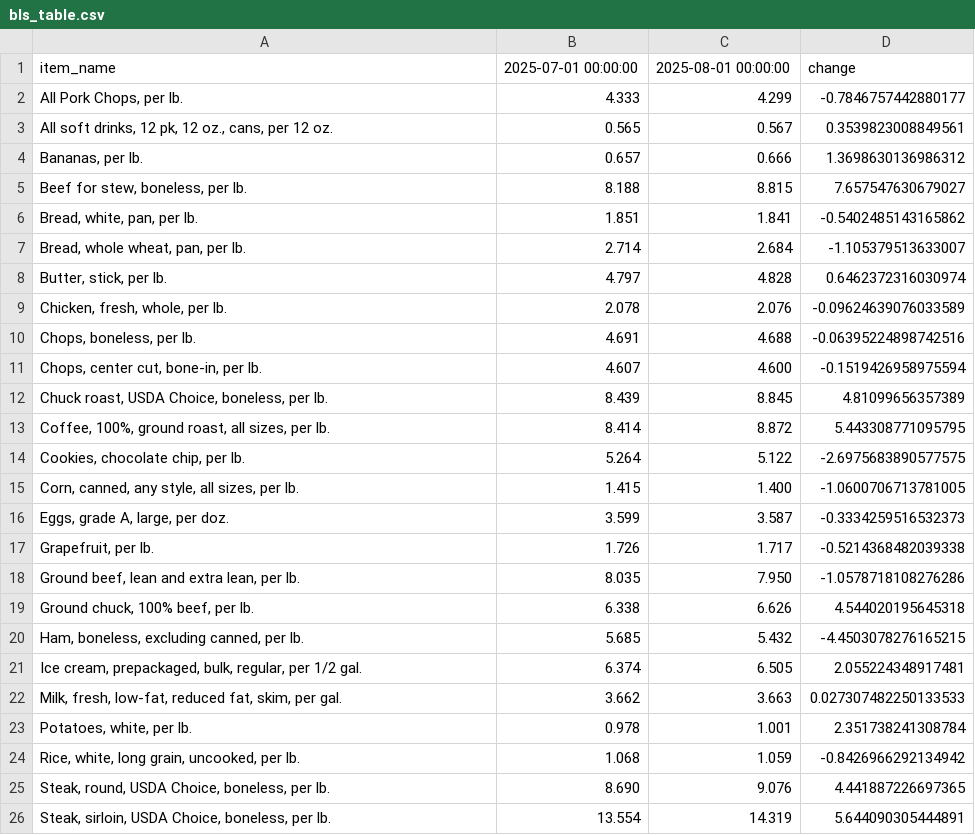
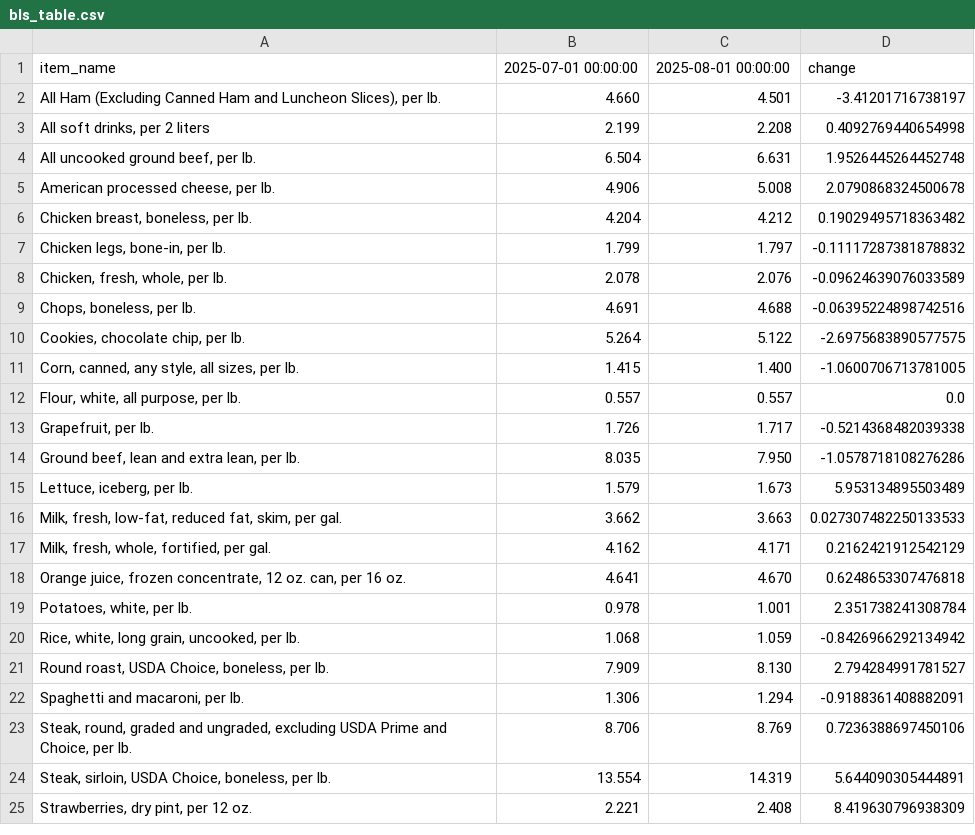
Before and after one commit to kv-hearst/cpi-api, a CSV file: data/bls_table.csv, drawn as a sheet; removed rows and columns are numbered as before the commit, all else as after; the diff names each change by its address in the sheet, - before the commit and + after, or states it on an @@ line.

```diff
--- a/data/bls_table.csv
+++ b/data/bls_table.csv
-row 2: All Pork Chops, per lb. | 4.333 | 4.299 | -0.7846757442880177
-row 3: All soft drinks, 12 pk, 12 oz., cans, per 12 oz. | 0.565 | 0.567 | 0.3539823008849561
-row 4: Bananas, per lb. | 0.657 | 0.666 | 1.3698630136986312
-row 5: Beef for stew, boneless, per lb. | 8.188 | 8.815 | 7.657547630679027
-row 6: Bread, white, pan, per lb. | 1.851 | 1.841 | -0.5402485143165862
-row 7: Bread, whole wheat, pan, per lb. | 2.714 | 2.684 | -1.105379513633007
-row 8: Butter, stick, per lb. | 4.797 | 4.828 | 0.6462372316030974
+row 2: All Ham (Excluding Canned Ham and Luncheon Slices), per lb. | 4.660 | 4.501 | -3.41201716738197
+row 3: All soft drinks, per 2 liters | 2.199 | 2.208 | 0.4092769440654998
+row 4: All uncooked ground beef, per lb. | 6.504 | 6.631 | 1.9526445264452748
+row 5: American processed cheese, per lb. | 4.906 | 5.008 | 2.0790868324500678
+row 6: Chicken breast, boneless, per lb. | 4.204 | 4.212 | 0.19029495718363482
+row 7: Chicken legs, bone-in, per lb. | 1.799 | 1.797 | -0.11117287381878832
-row 11: Chops, center cut, bone-in, per lb. | 4.607 | 4.600 | -0.1519426958975594
-row 12: Chuck roast, USDA Choice, boneless, per lb. | 8.439 | 8.845 | 4.81099656357389
-row 13: Coffee, 100%, ground roast, all sizes, per lb. | 8.414 | 8.872 | 5.443308771095795
-row 16: Eggs, grade A, large, per doz. | 3.599 | 3.587 | -0.3334259516532373
+row 12: Flour, white, all purpose, per lb. | 0.557 | 0.557 | 0.0
-row 19: Ground chuck, 100% beef, per lb. | 6.338 | 6.626 | 4.544020195645318
-row 20: Ham, boneless, excluding canned, per lb. | 5.685 | 5.432 | -4.4503078276165215
-row 21: Ice cream, prepackaged, bulk, regular, per 1/2 gal. | 6.374 | 6.505 | 2.055224348917481
+row 15: Lettuce, iceberg, per lb. | 1.579 | 1.673 | 5.953134895503489
+row 17: Milk, fresh, whole, fortified, per gal. | 4.162 | 4.171 | 0.2162421912542129
+row 18: Orange juice, frozen concentrate, 12 oz. can, per 16 oz. | 4.641 | 4.670 | 0.6248653307476818
-row 25: Steak, round, USDA Choice, boneless, per lb. | 8.690 | 9.076 | 4.441887226697365
+row 21: Round roast, USDA Choice, boneless, per lb. | 7.909 | 8.130 | 2.794284991781527
+row 22: Spaghetti and macaroni, per lb. | 1.306 | 1.294 | -0.9188361408882091
+row 23: Steak, round, graded and ungraded, excluding USDA Prime and Choice, per lb. | 8.706 | 8.769 | 0.7236388697450106
+row 25: Strawberries, dry pint, per 12 oz. | 2.221 | 2.408 | 8.419630796938309
```
Also changed, not shown: data/bls_chart.csv, data/bls_data.csv.
